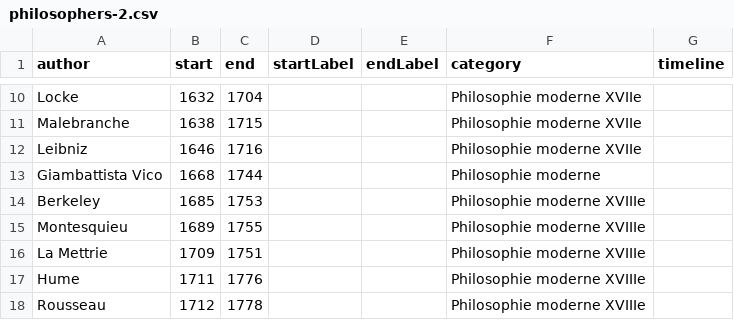
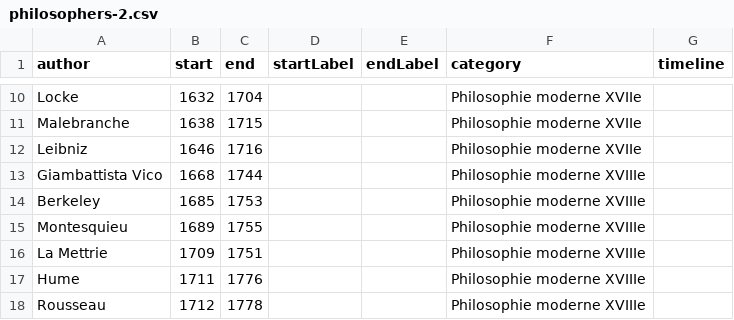
Before and after one commit to eyssette/frise-philo, a CSV file: data/philosophers-2.csv, drawn as a sheet; only a part is shown, gaps mark what is left out.

Commit message:
Update philosophers-2.csv

```diff
--- a/data/philosophers-2.csv
+++ b/data/philosophers-2.csv
@@ -12,3 +12,3 @@ Malebranche,1638,1715,,,Philosophie moderne XVIIe,
 Leibniz,1646,1716,,,Philosophie moderne XVIIe,
-Giambattista Vico,1668,1744,,,Philosophie moderne,
+Giambattista Vico,1668,1744,,,Philosophie moderne XVIIIe,
 Berkeley,1685,1753,,,Philosophie moderne XVIIIe,
```
